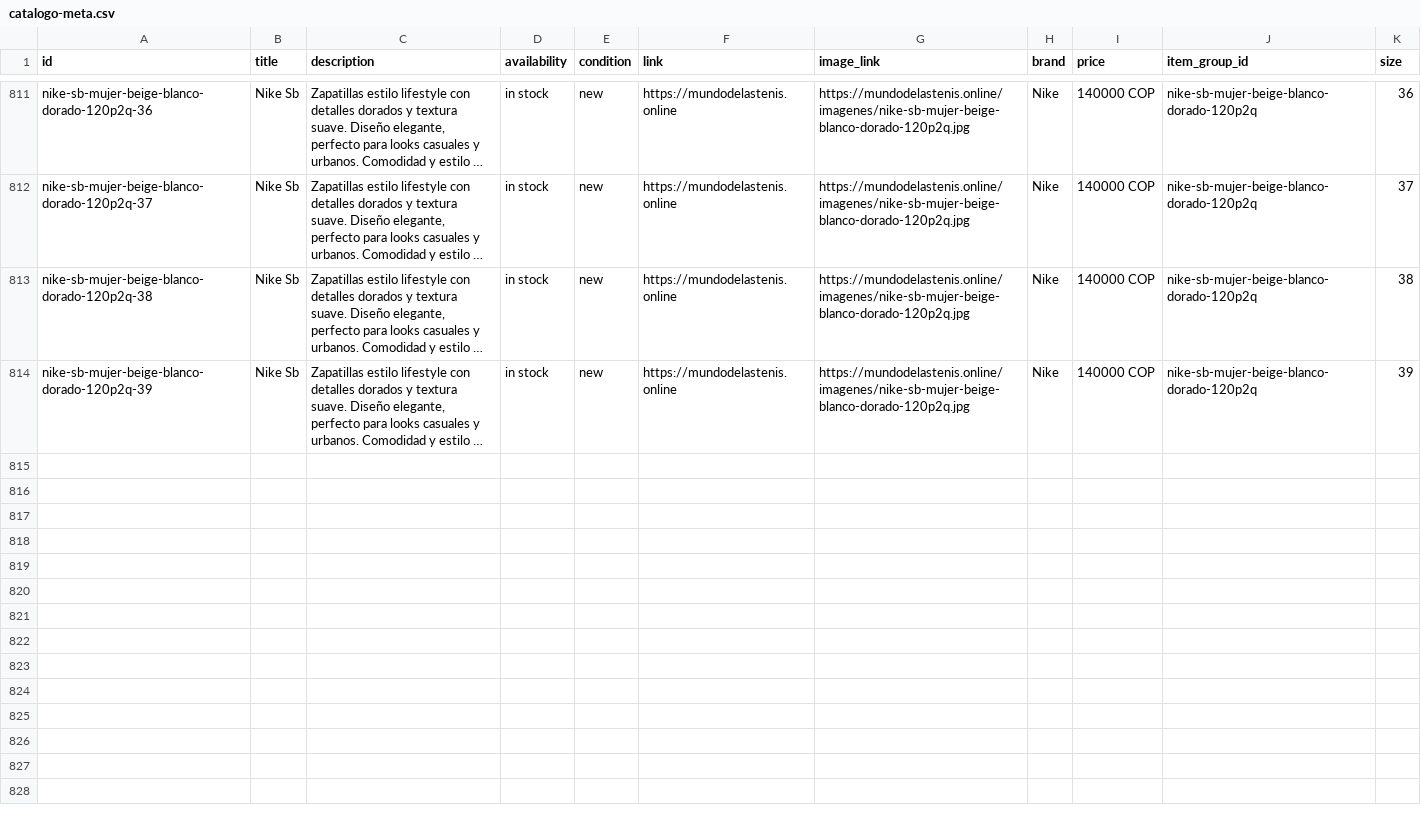
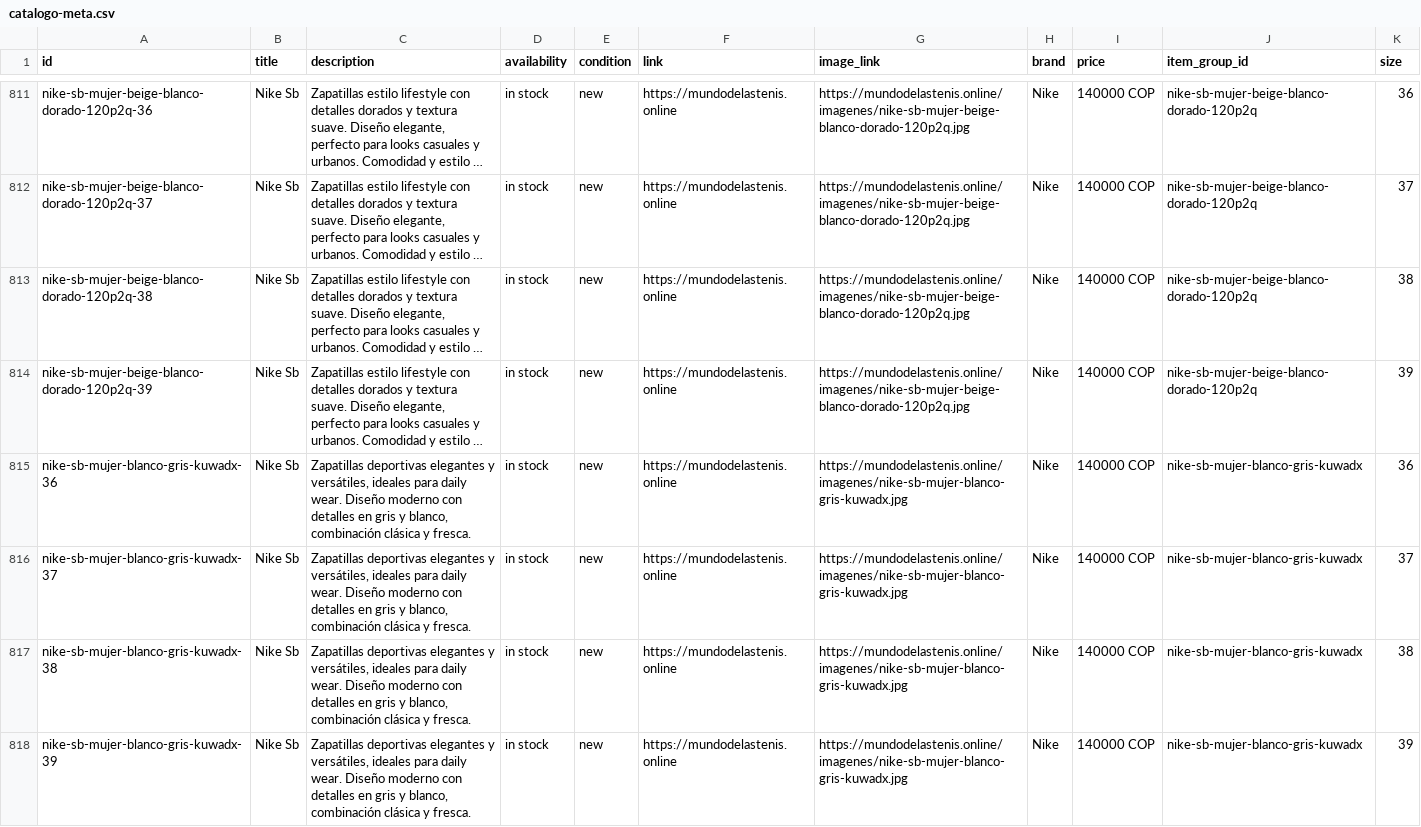
Before and after one commit to Aanticamperos/Mundo-de-las-tenis, a CSV file: catalogo-meta.csv, drawn as a sheet; only a part is shown, gaps mark what is left out; long unchanged cells end in …; the diff names each change by its address in the sheet, - before the commit and + after, or states it on an @@ line.

Commit message:
Actualizar catálogo de WhatsApp

```diff
--- a/catalogo-meta.csv
+++ b/catalogo-meta.csv
+row 815: nike-sb-mujer-blanco-gris-kuwadx-36 | Nike Sb | Zapatillas deportivas elegantes y versátiles, ideales para daily wear. Diseño moderno con detalles en gris y blanco, combinación clásica y fresca. | in stock | new | https://mundodelastenis.online | https://mundodelastenis.online/imagenes/nike-sb-mujer-blanco-gris-kuwadx.jpg | Nike | 140000 COP | nike-sb-mujer-blanco-gris-kuwadx | 36
+row 816: nike-sb-mujer-blanco-gris-kuwadx-37 | Nike Sb | Zapatillas deportivas elegantes y versátiles, ideales para daily wear. Diseño moderno con detalles en gris y blanco, combinación clásica y fresca. | in stock | new | https://mundodelastenis.online | https://mundodelastenis.online/imagenes/nike-sb-mujer-blanco-gris-kuwadx.jpg | Nike | 140000 COP | nike-sb-mujer-blanco-gris-kuwadx | 37
+row 817: nike-sb-mujer-blanco-gris-kuwadx-38 | Nike Sb | Zapatillas deportivas elegantes y versátiles, ideales para daily wear. Diseño moderno con detalles en gris y blanco, combinación clásica y fresca. | in stock | new | https://mundodelastenis.online | https://mundodelastenis.online/imagenes/nike-sb-mujer-blanco-gris-kuwadx.jpg | Nike | 140000 COP | nike-sb-mujer-blanco-gris-kuwadx | 38
+row 818: nike-sb-mujer-blanco-gris-kuwadx-39 | Nike Sb | Zapatillas deportivas elegantes y versátiles, ideales para daily wear. Diseño moderno con detalles en gris y blanco, combinación clásica y fresca. | in stock | new | https://mundodelastenis.online | https://mundodelastenis.online/imagenes/nike-sb-mujer-blanco-gris-kuwadx.jpg | Nike | 140000 COP | nike-sb-mujer-blanco-gris-kuwadx | 39
```
